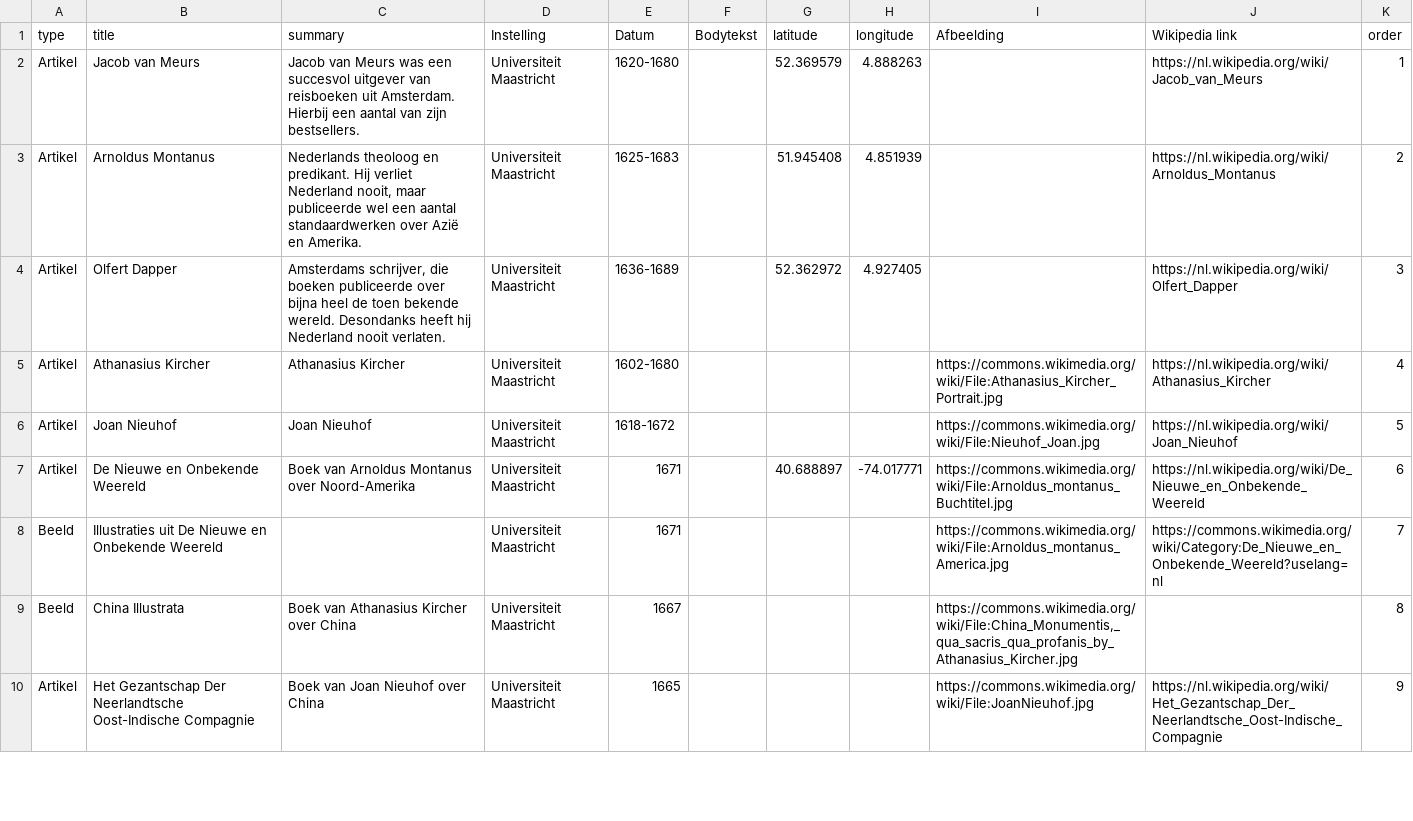
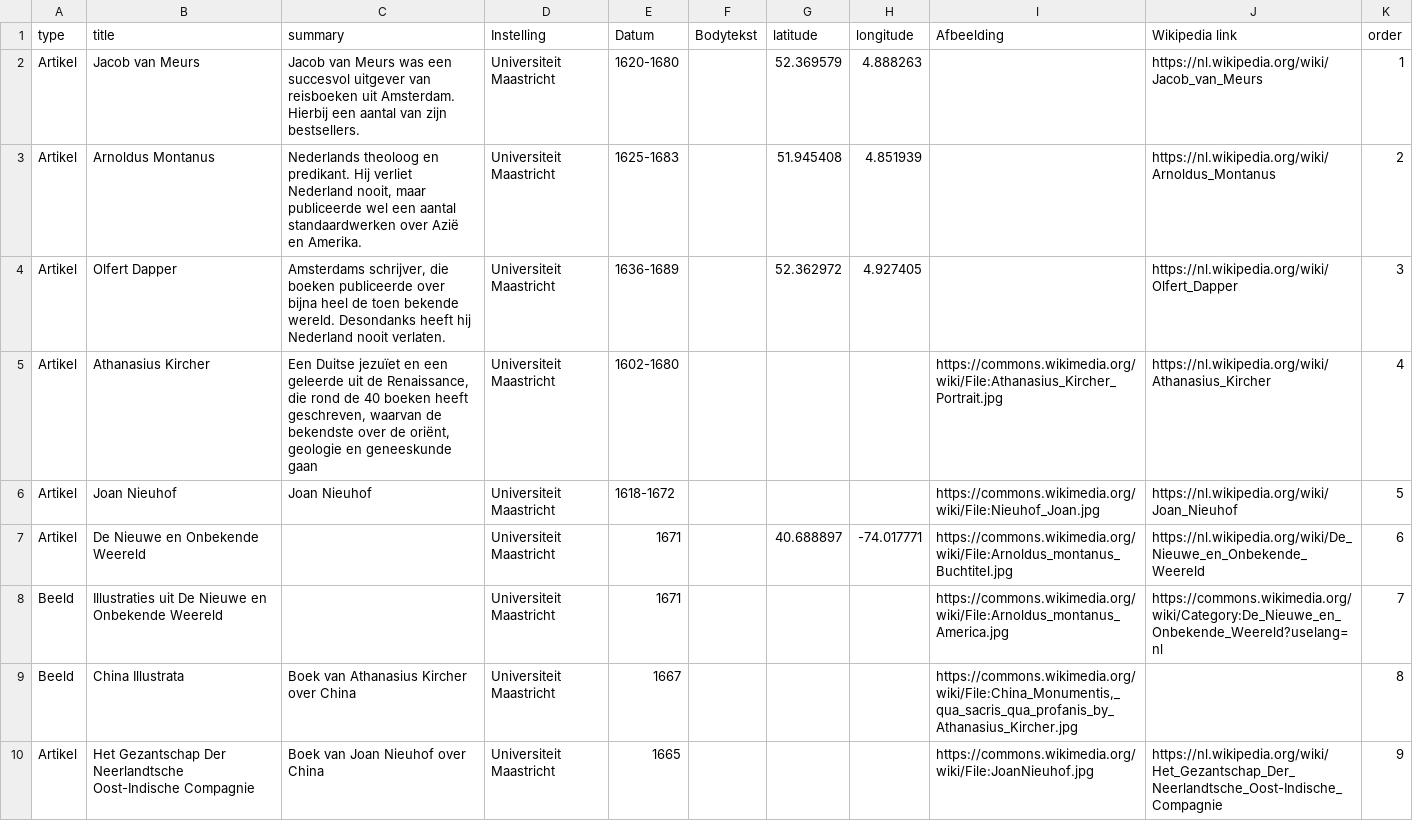
Before and after one commit to ndkv/expeditiewikipedia, a TSV file: data/bestsellers/geometries.tsv, drawn as a sheet; only a part is shown.

Commit message:
add images to articles in menu
Articles in menu can now have an image instead of a summary text.

```diff
--- a/data/bestsellers/geometries.tsv
+++ b/data/bestsellers/geometries.tsv
@@ -4,5 +4,5 @@ Artikel	Arnoldus Montanus	Nederlands theoloog en predikant. Hij verliet Nederlan
 Artikel	Olfert Dapper	Amsterdams schrijver, die boeken publiceerde over bijna heel de toen bekende wereld. Desondanks heeft hij Nederland nooit verlaten.	Universiteit Maastricht	1636-1689		52.362972	4.927405		https://nl.wikipedia.org/wiki/Olfert_Dapper	3
-Artikel	Athanasius Kircher	Athanasius Kircher	Universiteit Maastricht	1602-1680				https://commons.wikimedia.org/wiki/File:Athanasius_Kircher_Portrait.jpg	https://nl.wikipedia.org/wiki/Athanasius_Kircher	4
+Artikel	Athanasius Kircher	Een Duitse jezuïet en een geleerde uit de Renaissance, die rond de 40 boeken heeft geschreven, waarvan de bekendste over de oriënt, geologie en geneeskunde gaan	Universiteit Maastricht	1602-1680				https://commons.wikimedia.org/wiki/File:Athanasius_Kircher_Portrait.jpg	https://nl.wikipedia.org/wiki/Athanasius_Kircher	4
 Artikel	Joan Nieuhof	Joan Nieuhof	Universiteit Maastricht	1618-1672				https://commons.wikimedia.org/wiki/File:Nieuhof_Joan.jpg	https://nl.wikipedia.org/wiki/Joan_Nieuhof	5
-Artikel	De Nieuwe en Onbekende Weereld	Boek van Arnoldus Montanus over Noord-Amerika	Universiteit Maastricht	1671		40.688897	-74.017771	https://commons.wikimedia.org/wiki/File:Arnoldus_montanus_Buchtitel.jpg	https://nl.wikipedia.org/wiki/De_Nieuwe_en_Onbekende_Weereld	6
+Artikel	De Nieuwe en Onbekende Weereld		Universiteit Maastricht	1671		40.688897	-74.017771	https://commons.wikimedia.org/wiki/File:Arnoldus_montanus_Buchtitel.jpg	https://nl.wikipedia.org/wiki/De_Nieuwe_en_Onbekende_Weereld	6
 Beeld	Illustraties uit De Nieuwe en Onbekende Weereld		Universiteit Maastricht	1671				https://commons.wikimedia.org/wiki/File:Arnoldus_montanus_America.jpg	https://commons.wikimedia.org/wiki/Category:De_Nieuwe_en_Onbekende_Weereld?uselang=nl	7
```
Also changed, not shown: 2 other files.
